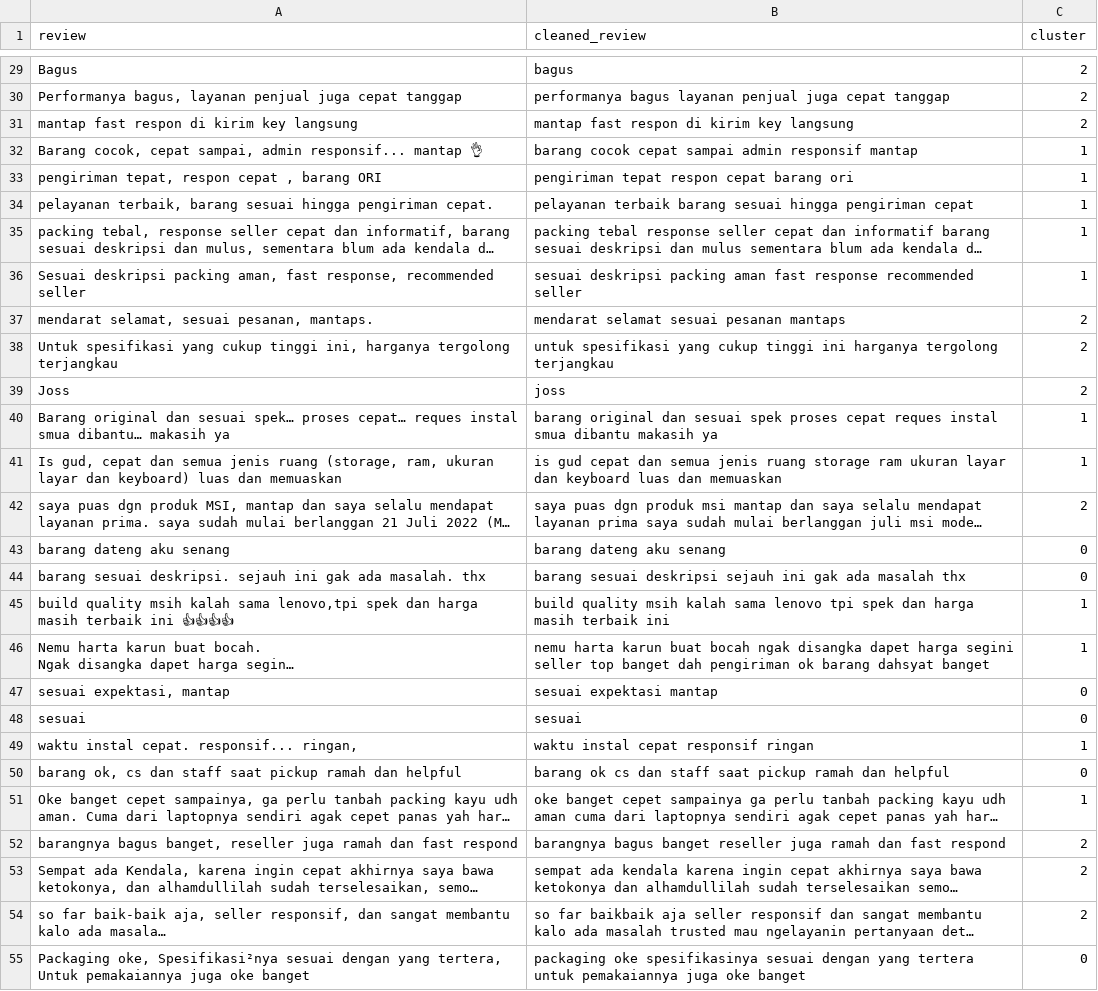
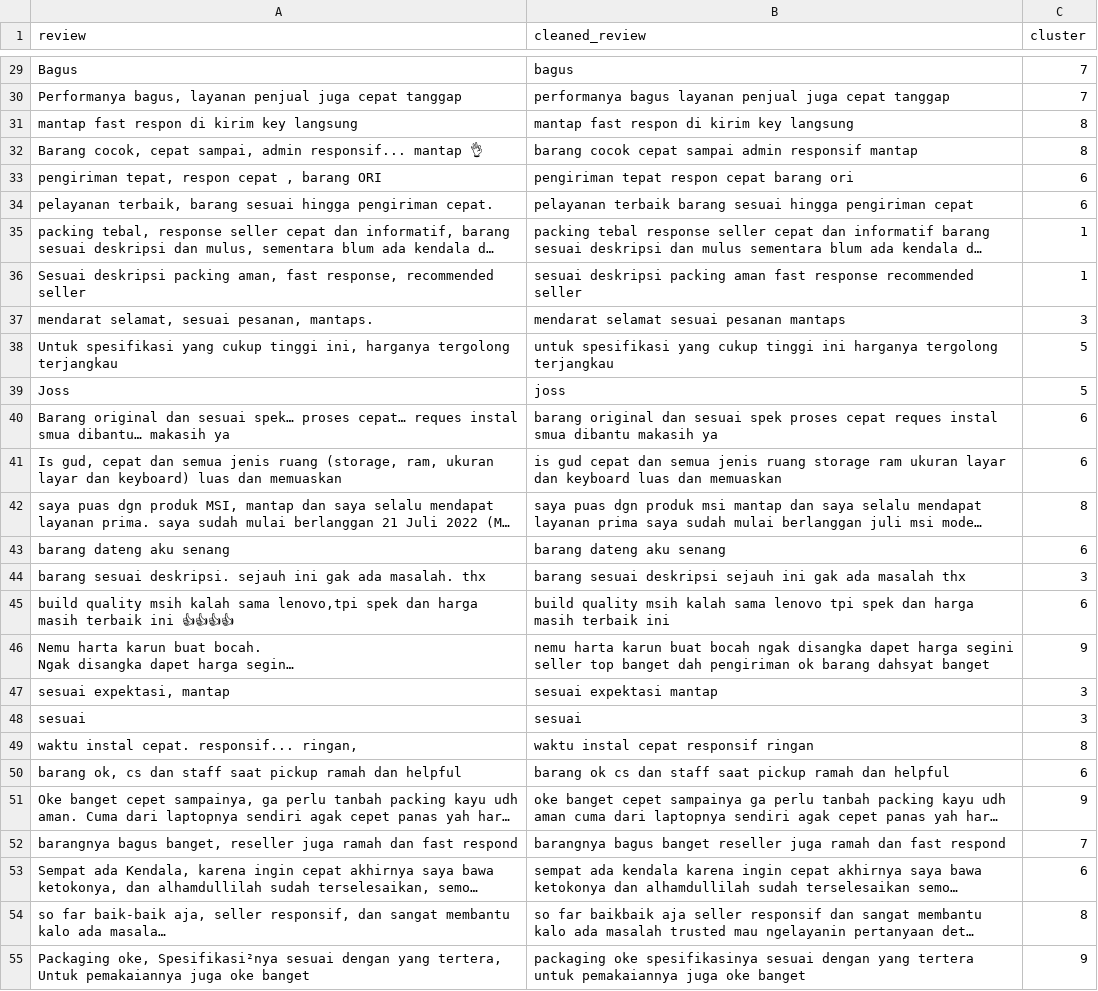
Before and after one commit to SedekahIllahi/data-crawling-streamlit, a CSV file: outputs/clustered_reviews.csv, drawn as a sheet; only a part is shown, gaps mark what is left out; long unchanged cells end in …; the diff covers the shown part only; the diff names each change by its address in the sheet, - before the commit and + after, or states it on an @@ line.

```diff
--- a/outputs/clustered_reviews.csv
+++ b/outputs/clustered_reviews.csv
-C29:C30 (cluster): 2
+C29:C30 (cluster): 7
-C31 (cluster): 2
+C31 (cluster): 8
-C32 (cluster): 1
+C32 (cluster): 8
-C33:C34 (cluster): 1
+C33:C34 (cluster): 6
-C37 (cluster): 2
+C37 (cluster): 3
-C38:C39 (cluster): 2
+C38:C39 (cluster): 5
-C40:C41 (cluster): 1
+C40:C41 (cluster): 6
-C42 (cluster): 2
+C42 (cluster): 8
-C43 (cluster): 0
+C43 (cluster): 6
-C44 (cluster): 0
+C44 (cluster): 3
-C45 (cluster): 1
+C45 (cluster): 6
-C46 (cluster): 1
+C46 (cluster): 9
-C47:C48 (cluster): 0
+C47:C48 (cluster): 3
-C49 (cluster): 1
+C49 (cluster): 8
-C50 (cluster): 0
+C50 (cluster): 6
-C51 (cluster): 1
+C51 (cluster): 9
-C52 (cluster): 2
+C52 (cluster): 7
-C53 (cluster): 2
+C53 (cluster): 6
-C54 (cluster): 2
+C54 (cluster): 8
-C55 (cluster): 0
+C55 (cluster): 9
```
Also changed, not shown: 58 edited cells elsewhere in this file, outputs/tokopedia_sentiments.csv, 7 other files.
